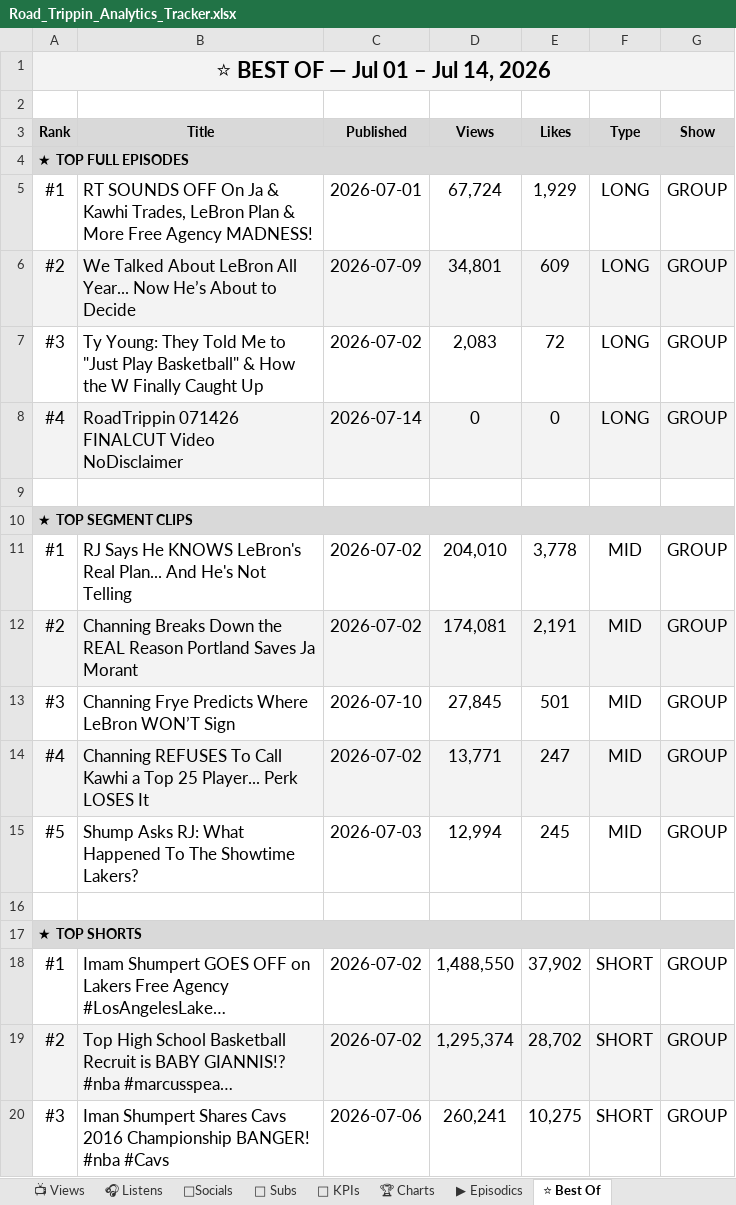
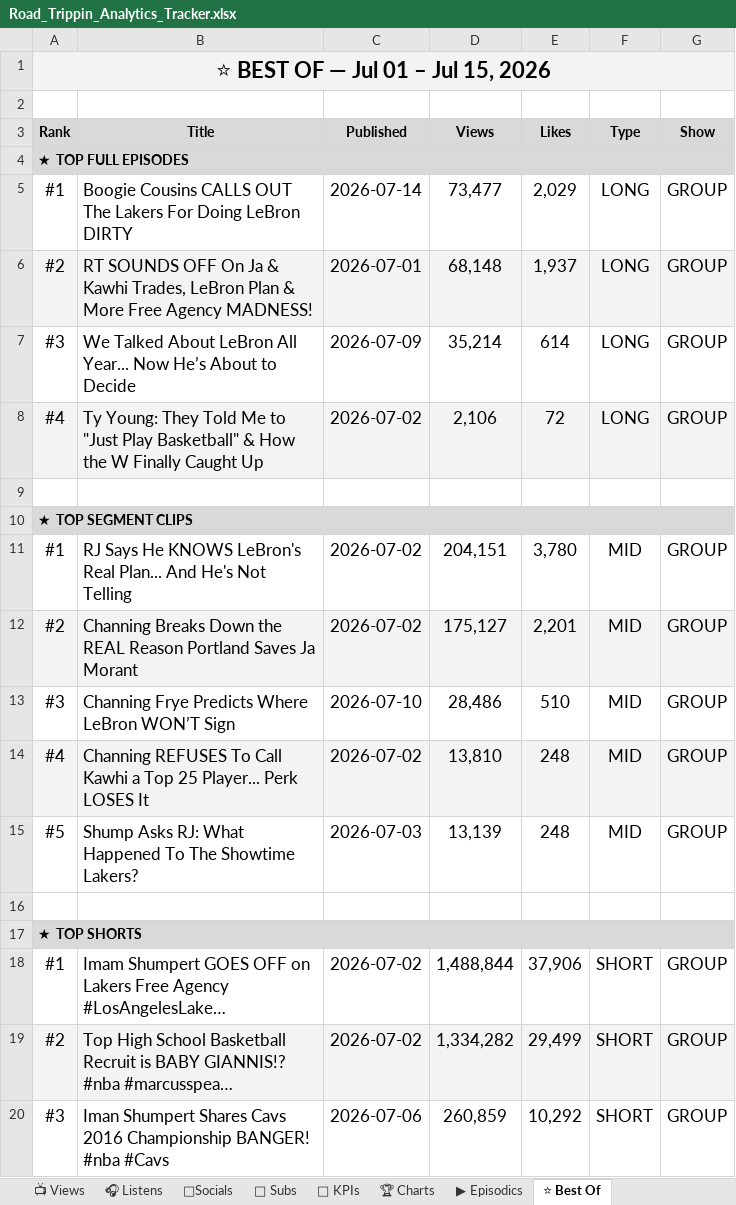
Before and after one commit to raindelaymedia/roadtrippin, an Excel workbook: master/shows/road_trippin/data/Road_Trippin_Analytics_Tracker.xlsx, sheet ⭐ Best Of, drawn as a sheet; only a part is shown; long unchanged cells end in …; values as stored, in another font and other column widths than the file's, no borders; the diff covers the shown part only; the diff names each change by its address in the sheet, - before the commit and + after, or states it on an @@ line.

```diff
--- a/master/shows/road_trippin/data/Road_Trippin_Analytics_Tracker.xlsx (sheet ⭐ Best Of)
+++ b/master/shows/road_trippin/data/Road_Trippin_Analytics_Tracker.xlsx (sheet ⭐ Best Of)
-A1 (Rank): ⭐ BEST OF — Jul 01 – Jul 14, 2026
+A1 (Rank): ⭐ BEST OF — Jul 01 – Jul 15, 2026
-B5 (Title): RT SOUNDS OFF On Ja & Kawhi Trades, LeBron Plan & More Free Agency MADNESS!
+B5 (Title): Boogie Cousins CALLS OUT The Lakers For Doing LeBron DIRTY
-C5 (Published): 2026-07-01
+C5 (Published): 2026-07-14
-D5 (Views): 67,724
+D5 (Views): 73,477
-E5 (Likes): 1,929
+E5 (Likes): 2,029
-B6 (Title): We Talked About LeBron All Year... Now He’s About to Decide
+B6 (Title): RT SOUNDS OFF On Ja & Kawhi Trades, LeBron Plan & More Free Agency MADNESS!
-C6 (Published): 2026-07-09
+C6 (Published): 2026-07-01
-D6 (Views): 34,801
+D6 (Views): 68,148
-E6 (Likes): 609
+E6 (Likes): 1,937
-B7 (Title): Ty Young: They Told Me to "Just Play Basketball" & How the W Finally Caught Up
+B7 (Title): We Talked About LeBron All Year... Now He’s About to Decide
-C7 (Published): 2026-07-02
+C7 (Published): 2026-07-09
-D7 (Views): 2,083
+D7 (Views): 35,214
-E7 (Likes): 72
+E7 (Likes): 614
-B8 (Title): RoadTrippin 071426 FINALCUT Video NoDisclaimer
+B8 (Title): Ty Young: They Told Me to "Just Play Basketball" & How the W Finally Caught Up
-C8 (Published): 2026-07-14
+C8 (Published): 2026-07-02
-D8 (Views): 0
+D8 (Views): 2,106
-E8 (Likes): 0
+E8 (Likes): 72
-D11 (Views): 204,010
+D11 (Views): 204,151
-E11 (Likes): 3,778
+E11 (Likes): 3,780
-D12 (Views): 174,081
+D12 (Views): 175,127
-E12 (Likes): 2,191
+E12 (Likes): 2,201
-D13 (Views): 27,845
+D13 (Views): 28,486
-E13 (Likes): 501
+E13 (Likes): 510
-D14 (Views): 13,771
+D14 (Views): 13,810
-E14 (Likes): 247
+E14 (Likes): 248
-D15 (Views): 12,994
+D15 (Views): 13,139
-E15 (Likes): 245
+E15 (Likes): 248
-D18 (Views): 1,488,550
+D18 (Views): 1,488,844
-E18 (Likes): 37,902
+E18 (Likes): 37,906
-D19 (Views): 1,295,374
+D19 (Views): 1,334,282
-E19 (Likes): 28,702
+E19 (Likes): 29,499
-D20 (Views): 260,241
+D20 (Views): 260,859
-E20 (Likes): 10,275
+E20 (Likes): 10,292
```
Also changed, not shown: 6 edited cells elsewhere in this sheet, sheet 👥 Subs, sheet 🔑 KPIs, sheet 📺 Views, sheet ▶ Episodics, sheet 🎧 Listens, 6 other files.
